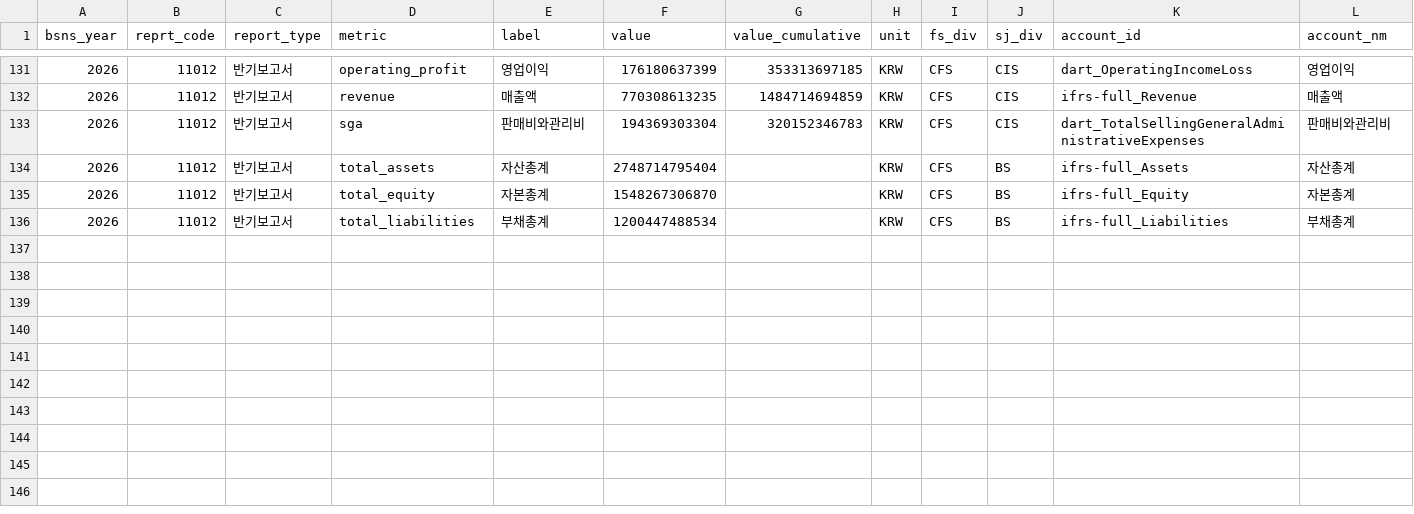
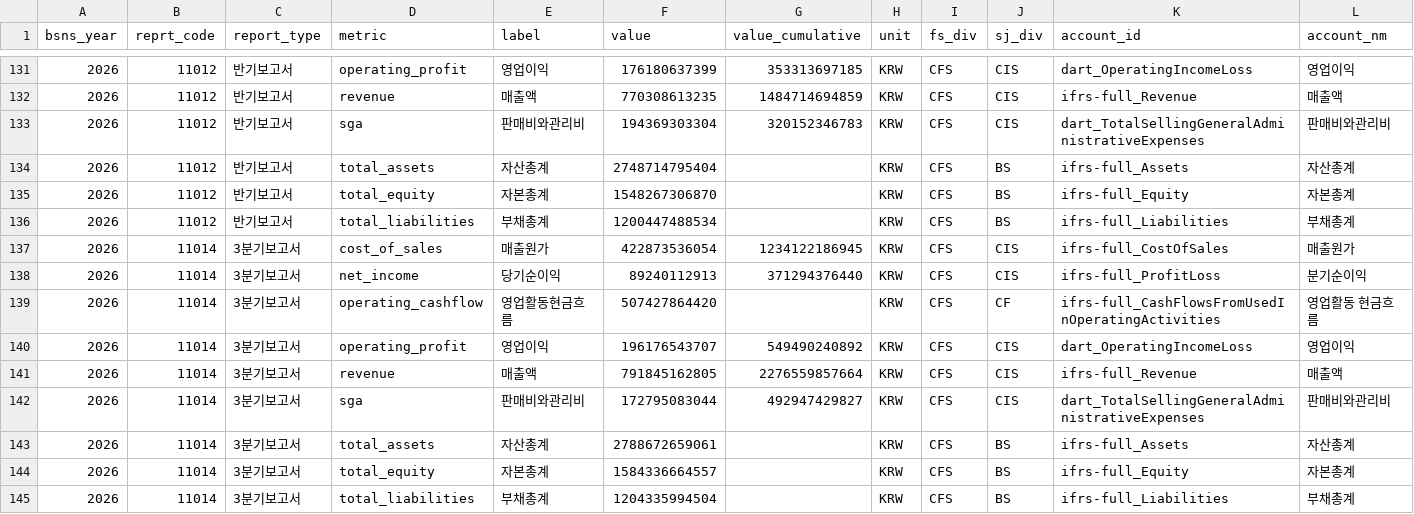
Before and after one commit to changhyun2892/vuldak-dashboard, a CSV file: data/dart_auto_financials.csv, drawn as a sheet; only a part is shown, gaps mark what is left out; rows hold the shown columns only; the diff names each change by its address in the sheet, - before the commit and + after, or states it on an @@ line.

```diff
--- a/data/dart_auto_financials.csv
+++ b/data/dart_auto_financials.csv
+row 137: 2026 | 11014 | 3분기보고서 | cost_of_sales | 매출원가 | 422873536054 | 1234122186945 | KRW | CFS | CIS | ifrs-full_CostOfSales | 매출원가
+row 138: 2026 | 11014 | 3분기보고서 | net_income | 당기순이익 | 89240112913 | 371294376440 | KRW | CFS | CIS | ifrs-full_ProfitLoss | 분기순이익
+row 139: 2026 | 11014 | 3분기보고서 | operating_cashflow | 영업활동현금흐름 | 507427864420 |  | KRW | CFS | CF | ifrs-full_CashFlowsFromUsedInOperatingActivities | 영업활동 현금흐름
+row 140: 2026 | 11014 | 3분기보고서 | operating_profit | 영업이익 | 196176543707 | 549490240892 | KRW | CFS | CIS | dart_OperatingIncomeLoss | 영업이익
+row 141: 2026 | 11014 | 3분기보고서 | revenue | 매출액 | 791845162805 | 2276559857664 | KRW | CFS | CIS | ifrs-full_Revenue | 매출액
+row 142: 2026 | 11014 | 3분기보고서 | sga | 판매비와관리비 | 172795083044 | 492947429827 | KRW | CFS | CIS | dart_TotalSellingGeneralAdministrativeExpenses | 판매비와관리비
+row 143: 2026 | 11014 | 3분기보고서 | total_assets | 자산총계 | 2788672659061 |  | KRW | CFS | BS | ifrs-full_Assets | 자산총계
+row 144: 2026 | 11014 | 3분기보고서 | total_equity | 자본총계 | 1584336664557 |  | KRW | CFS | BS | ifrs-full_Equity | 자본총계
+row 145: 2026 | 11014 | 3분기보고서 | total_liabilities | 부채총계 | 1204335994504 |  | KRW | CFS | BS | ifrs-full_Liabilities | 부채총계
```
Also changed, not shown: data/dart_auto_quarterly.csv, data/dart_reports.csv, 2 other files.
